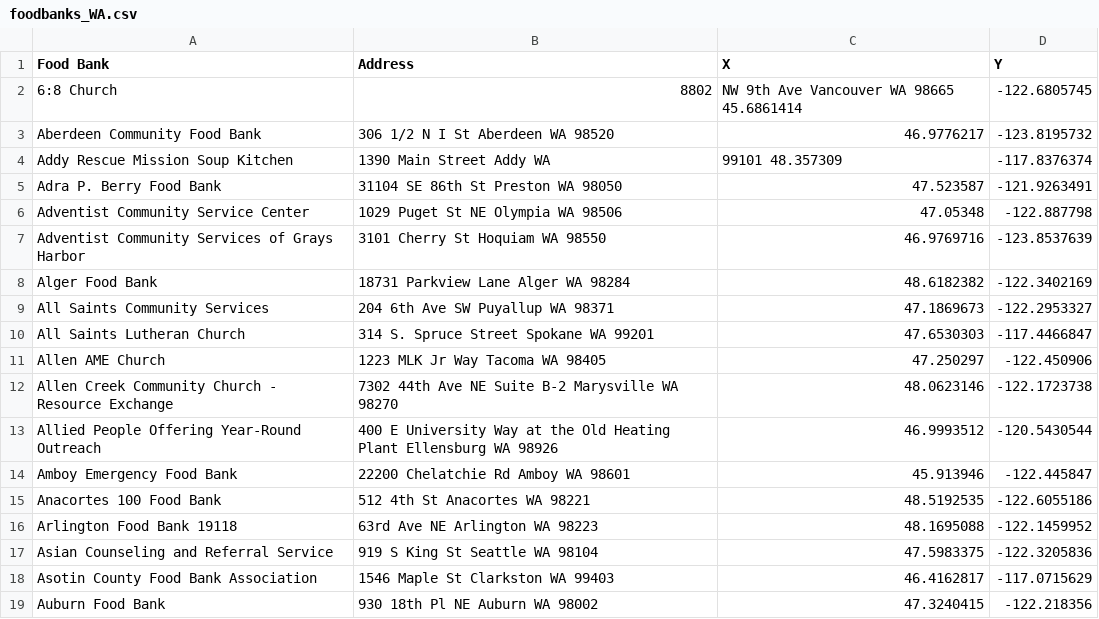
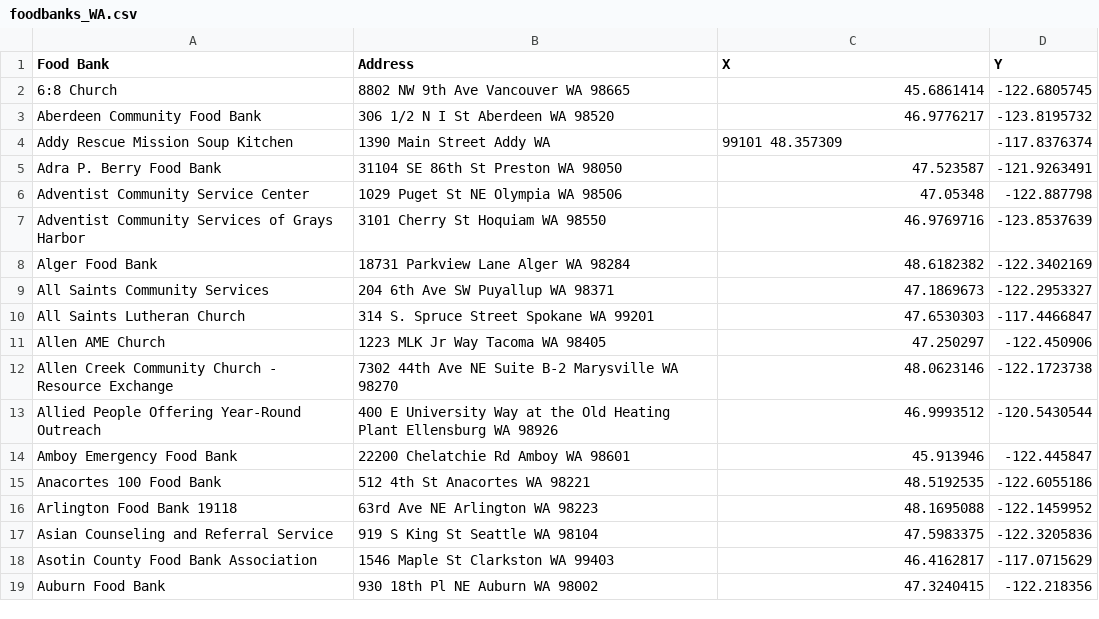
Before and after one commit to rachelroberts/GEOG-458-Advanced-Digital-Geographies, a CSV file: ARCPY_LAB3/foodbanks_WA.csv, drawn as a sheet.

Commit message:
Update foodbanks_WA.csv

```diff
--- a/ARCPY_LAB3/foodbanks_WA.csv
+++ b/ARCPY_LAB3/foodbanks_WA.csv
@@ -1,3 +1,3 @@
 Food Bank, Address, X, Y
-6:8 Church,	8802, NW 9th Ave Vancouver WA 98665	45.6861414,	-122.6805745
+6:8 Church,	8802 NW 9th Ave Vancouver WA 98665,	45.6861414,	-122.6805745
 Aberdeen Community Food Bank,	306 1/2 N I St Aberdeen WA 98520,	46.9776217,	-123.8195732
```
